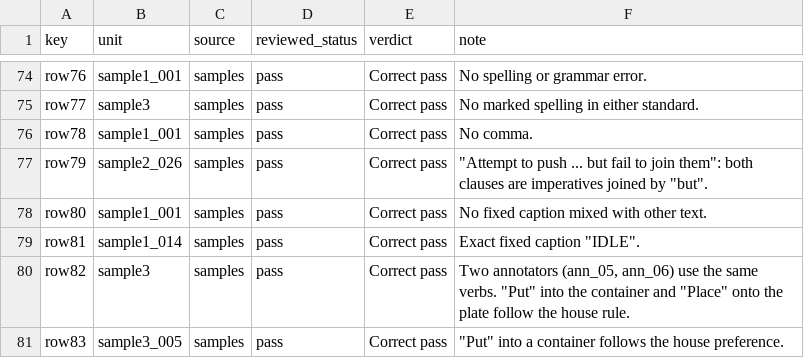
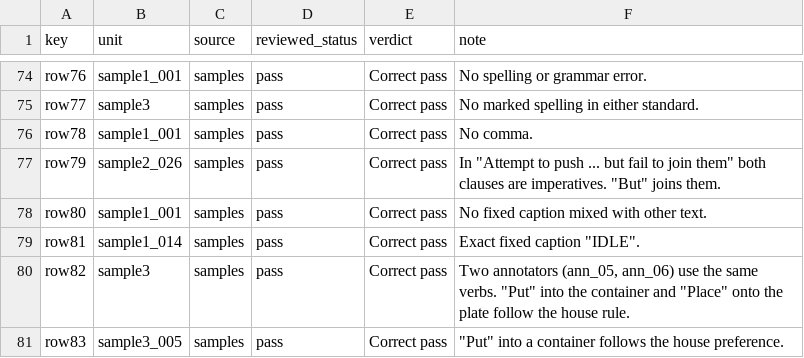
Before and after one commit to AvinaashAnandK/EncordSubmission, a CSV file: evaluation/check_examples.csv, drawn as a sheet; only a part is shown, gaps mark what is left out; the diff covers the shown part only.

```diff
--- a/evaluation/check_examples.csv
+++ b/evaluation/check_examples.csv
@@ -76,3 +76,3 @@ row77,sample3,samples,pass,Correct pass,No marked spelling in either standard.
 row78,sample1_001,samples,pass,Correct pass,No comma.
-row79,sample2_026,samples,pass,Correct pass,"""Attempt to push ... but fail to join them"": both clauses are imperatives joined by ""but""."
+row79,sample2_026,samples,pass,Correct pass,"In ""Attempt to push ... but fail to join them"" both clauses are imperatives. ""But"" joins them."
 row80,sample1_001,samples,pass,Correct pass,No fixed caption mixed with other text.
```
Also changed, not shown: 39 edited cells elsewhere in this file, 4 other files.
